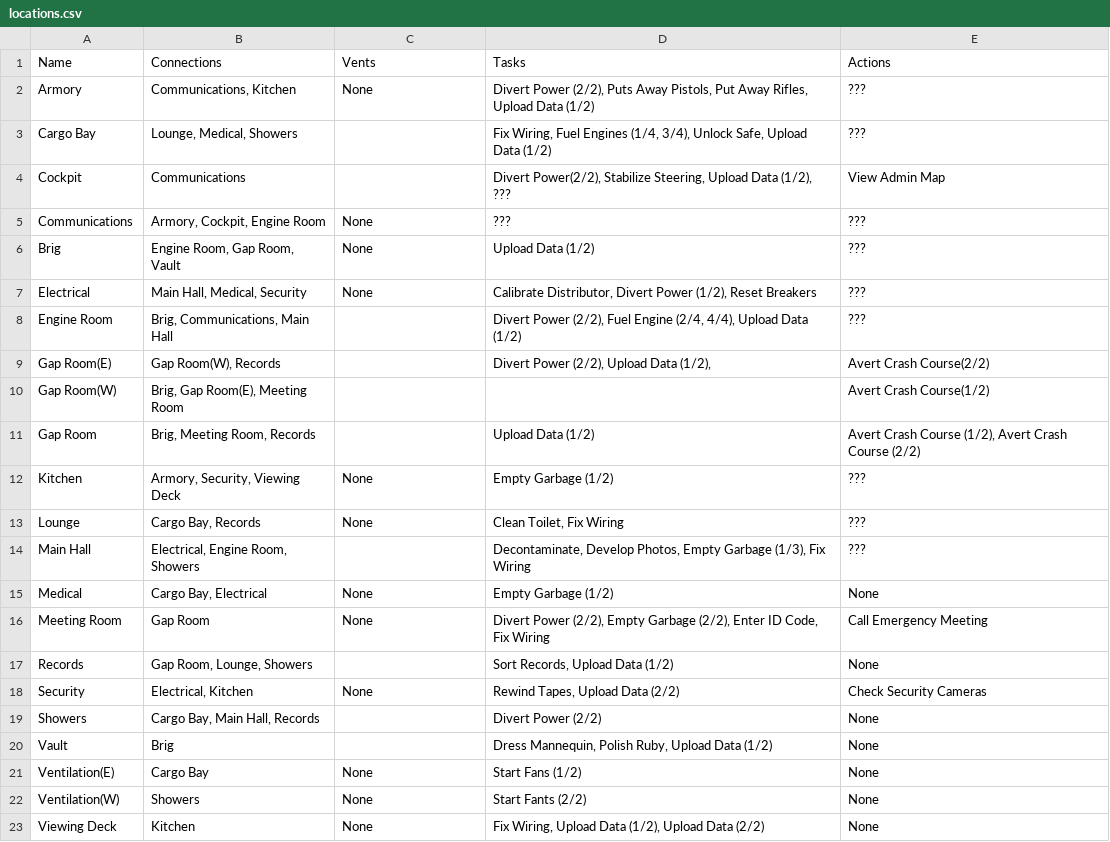
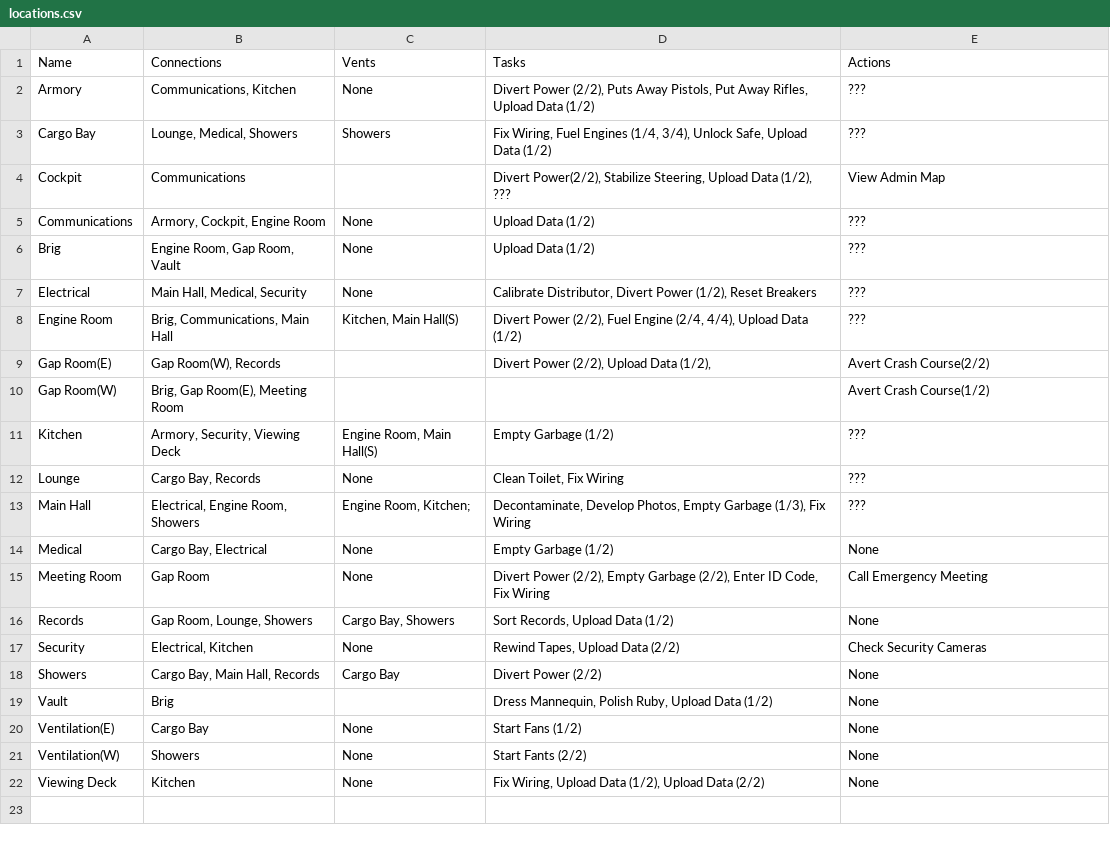
Before and after one commit to JLpython-py/Among-Us-Bot, a CSV file: data/Airship/locations.csv, drawn as a sheet.

Commit message:
Update locations.csv

```diff
--- a/data/Airship/locations.csv
+++ b/data/Airship/locations.csv
@@ -2,19 +2,18 @@ Name,Connections,Vents,Tasks,Actions
 Armory,"Communications, Kitchen",None,"Divert Power (2/2), Puts Away Pistols, Put Away Rifles, Upload Data (1/2)",???
-Cargo Bay,"Lounge, Medical, Showers","","Fix Wiring, Fuel Engines (1/4, 3/4), Unlock Safe, Upload Data (1/2)",???
+Cargo Bay,"Lounge, Medical, Showers","Showers","Fix Wiring, Fuel Engines (1/4, 3/4), Unlock Safe, Upload Data (1/2)",???
 Cockpit,Communications,"","Divert Power(2/2), Stabilize Steering, Upload Data (1/2), ???",View Admin Map
-Communications,"Armory, Cockpit, Engine Room",None,???,???
+Communications,"Armory, Cockpit, Engine Room",None,"Upload Data (1/2)",???
 Brig,"Engine Room, Gap Room, Vault",None,"Upload Data (1/2)",???
 Electrical,"Main Hall, Medical, Security",None,"Calibrate Distributor, Divert Power (1/2), Reset Breakers",???
-Engine Room,"Brig, Communications, Main Hall","","Divert Power (2/2), Fuel Engine (2/4, 4/4), Upload Data (1/2)",???
+Engine Room,"Brig, Communications, Main Hall","Kitchen, Main Hall(S)","Divert Power (2/2), Fuel Engine (2/4, 4/4), Upload Data (1/2)",???
 Gap Room(E),"Gap Room(W), Records","","Divert Power (2/2), Upload Data (1/2),","Avert Crash Course(2/2)"
 Gap Room(W),"Brig, Gap Room(E), Meeting Room","","","Avert Crash Course(1/2)"
-Gap Room,"Brig, Meeting Room, Records","","Upload Data (1/2)","Avert Crash Course (1/2), Avert Crash Course (2/2)"
-Kitchen,"Armory, Security, Viewing Deck",None,"Empty Garbage (1/2)",???
+Kitchen,"Armory, Security, Viewing Deck","Engine Room, Main Hall(S)","Empty Garbage (1/2)",???
 Lounge,"Cargo Bay, Records",None,"Clean Toilet, Fix Wiring",???
-Main Hall,"Electrical, Engine Room, Showers","","Decontaminate, Develop Photos, Empty Garbage (1/3), Fix Wiring",???
+Main Hall,"Electrical, Engine Room, Showers","Engine Room, Kitchen;","Decontaminate, Develop Photos, Empty Garbage (1/3), Fix Wiring",???
 Medical,"Cargo Bay, Electrical",None,"Empty Garbage (1/2)",None
 Meeting Room,"Gap Room",None,"Divert Power (2/2), Empty Garbage (2/2), Enter ID Code, Fix Wiring",Call Emergency Meeting
-Records,"Gap Room, Lounge, Showers","","Sort Records, Upload Data (1/2)",None
+Records,"Gap Room, Lounge, Showers","Cargo Bay, Showers","Sort Records, Upload Data (1/2)",None
 Security,"Electrical, Kitchen",None,"Rewind Tapes, Upload Data (2/2)",Check Security Cameras
-Showers,"Cargo Bay, Main Hall, Records","","Divert Power (2/2)",None
+Showers,"Cargo Bay, Main Hall, Records","Cargo Bay","Divert Power (2/2)",None
 Vault,Brig,"","Dress Mannequin, Polish Ruby, Upload Data (1/2)",None
```
